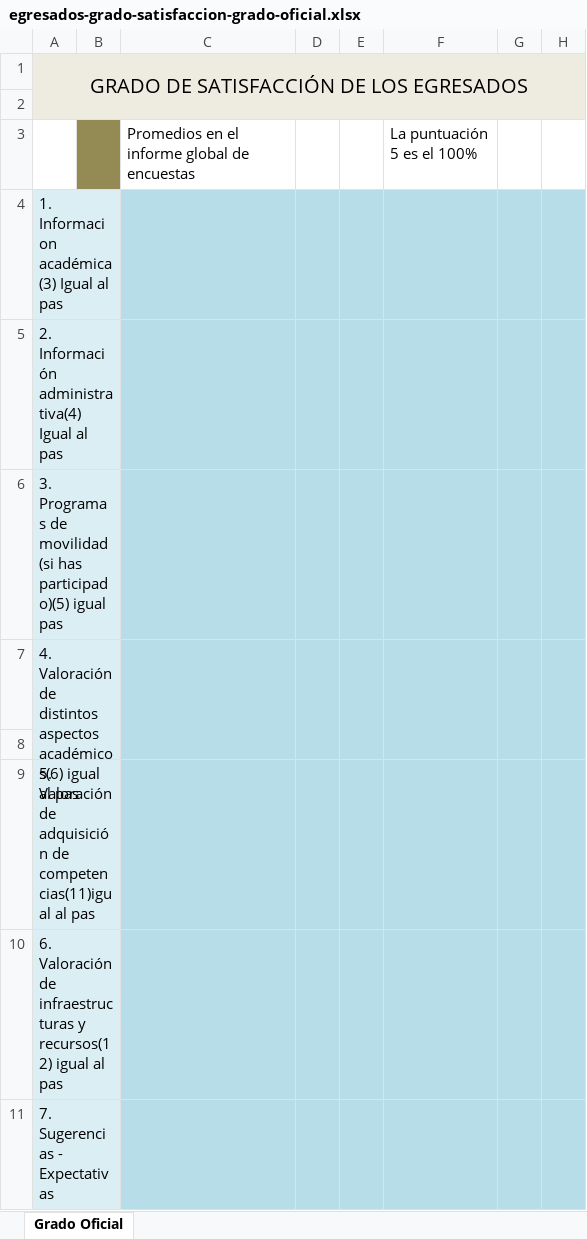
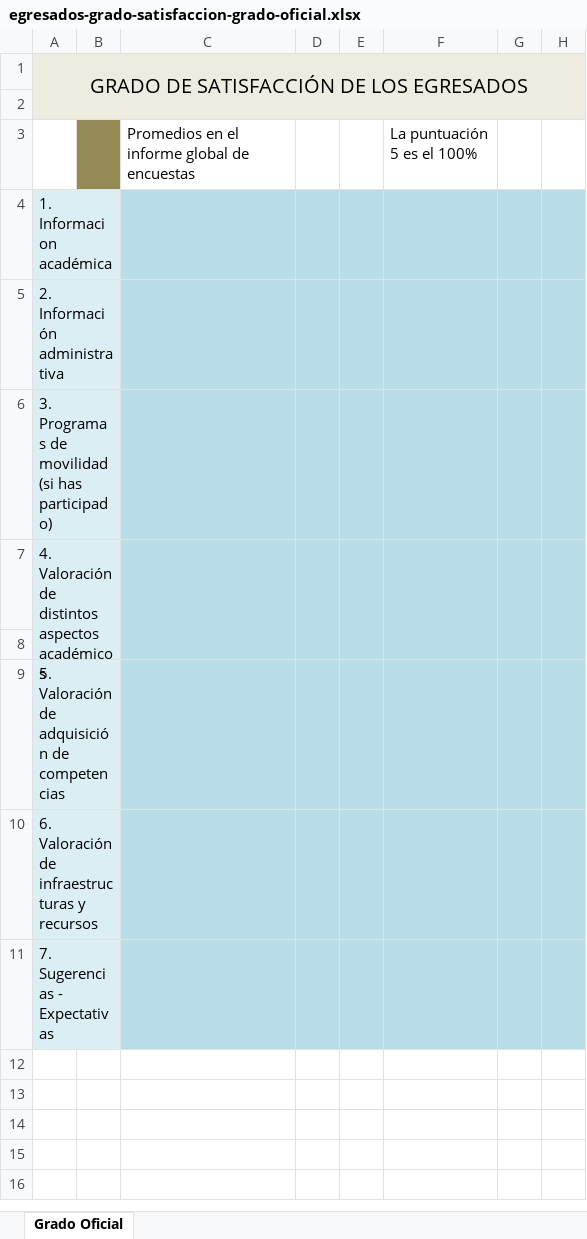
Before and after one commit to amarcano568/ftuebe, an Excel workbook: public/plantillas_satisfaccion/egresados-grado-satisfaccion-grado-oficial.xlsx, sheet Grado Oficial, drawn as a sheet; only a part is shown; values as stored, in another font and other column widths than the file's, no borders; conditional formats not drawn; the diff names each change by its address in the sheet, - before the commit and + after, or states it on an @@ line.

```diff
--- a/public/plantillas_satisfaccion/egresados-grado-satisfaccion-grado-oficial.xlsx (sheet Grado Oficial)
+++ b/public/plantillas_satisfaccion/egresados-grado-satisfaccion-grado-oficial.xlsx (sheet Grado Oficial)
-A4: 1. Informacion académica(3) Igual al pas
+A4: 1. Informacion académica
-A5: 2. Información administrativa(4) Igual al pas
+A5: 2. Información administrativa
-A6: …(si has participado)(5) igual pas
+A6: …(si has participado)
-A7: …distintos aspectos académicos(6) igual al pas
+A7: …distintos aspectos académicos
-A9: …adquisición de competencias(11)igual al pas
+A9: …adquisición de competencias
-A10: …infraestructuras y recursos(12) igual al pas
+A10: …infraestructuras y recursos
```
Also changed, not shown: public/plantillas_satisfaccion/egresados-grado-satisfaccion-master.xlsx, 56 other files.
